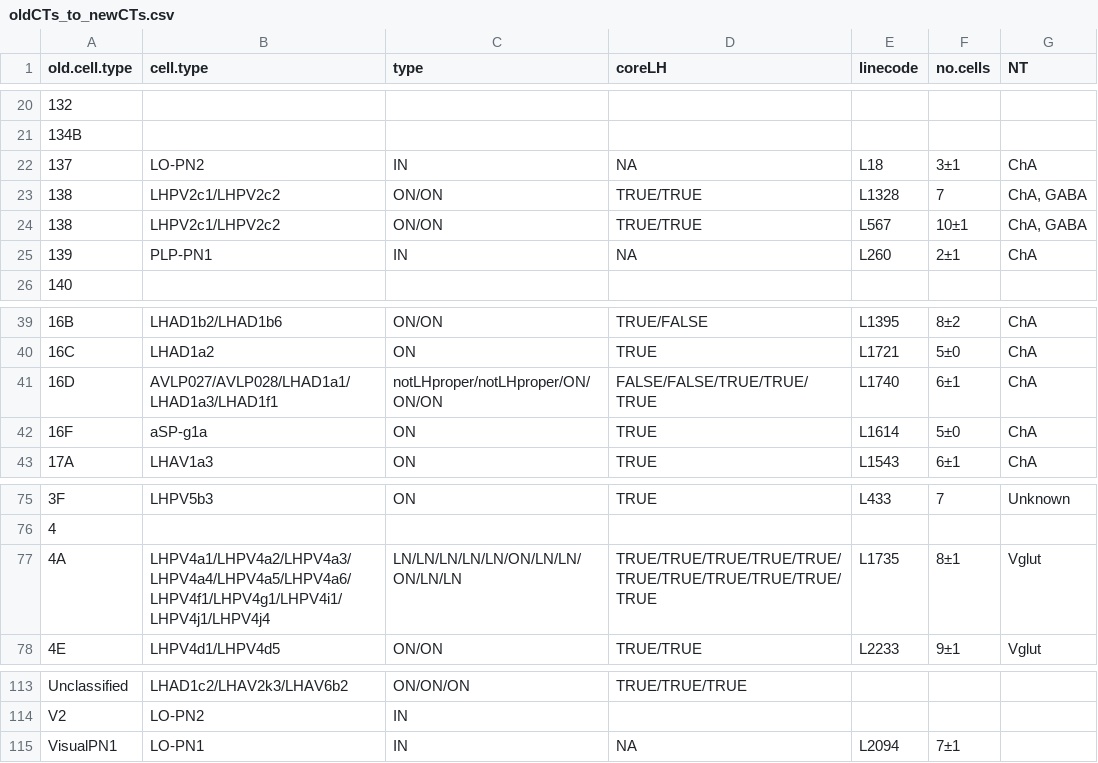
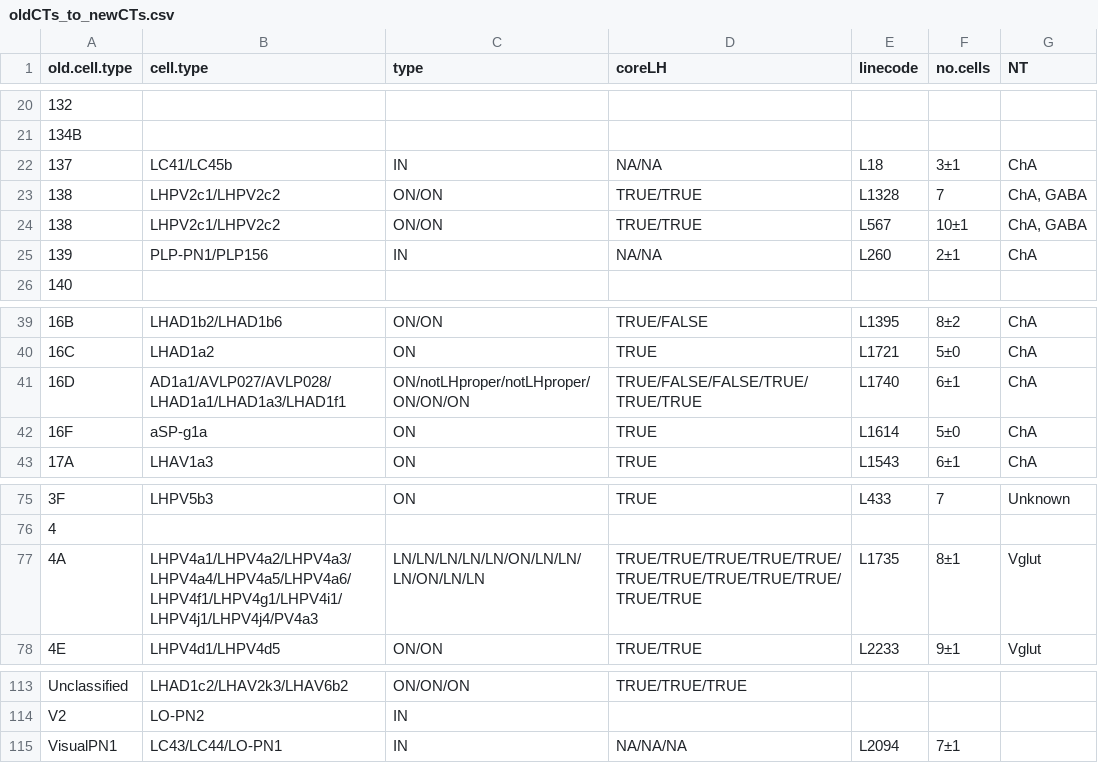
Before and after one commit to jefferislab/lhns, a CSV file: data-raw/csv/oldCTs_to_newCTs.csv, drawn as a sheet; only a part is shown, gaps mark what is left out.

Commit message:
Small adjustments to new cell types

```diff
--- a/data-raw/csv/oldCTs_to_newCTs.csv
+++ b/data-raw/csv/oldCTs_to_newCTs.csv
@@ -21,6 +21,6 @@
 "134B","","","","","",""
-"137","LO-PN2","IN","NA","L18","3±1","ChA"
+"137","LC41/LC45b","IN","NA/NA","L18","3±1","ChA"
 "138","LHPV2c1/LHPV2c2","ON/ON","TRUE/TRUE","L1328","7","ChA, GABA"
 "138","LHPV2c1/LHPV2c2","ON/ON","TRUE/TRUE","L567","10±1","ChA, GABA"
-"139","PLP-PN1","IN","NA","L260","2±1","ChA"
+"139","PLP-PN1/PLP156","IN","NA/NA","L260","2±1","ChA"
 "140","","","","","",""
@@ -40,3 +40,3 @@
 "16C","LHAD1a2","ON","TRUE","L1721","5±0","ChA"
-"16D","AVLP027/AVLP028/LHAD1a1/LHAD1a3/LHAD1f1","notLHproper/notLHproper/ON/ON/ON","FALSE/FALSE/TRUE/TRUE/TRUE","L1740","6±1","ChA"
+"16D","AD1a1/AVLP027/AVLP028/LHAD1a1/LHAD1a3/LHAD1f1","ON/notLHproper/notLHproper/ON/ON/ON","TRUE/FALSE/FALSE/TRUE/TRUE/TRUE","L1740","6±1","ChA"
 "16F","aSP-g1a","ON","TRUE","L1614","5±0","ChA"
@@ -76,3 +76,3 @@
 "4","","","","","",""
-"4A","LHPV4a1/LHPV4a2/LHPV4a3/LHPV4a4/LHPV4a5/LHPV4a6/LHPV4f1/LHPV4g1/LHPV4i1/LHPV4j1/LHPV4j4","LN/LN/LN/LN/LN/ON/LN/LN/ON/LN/LN","TRUE/TRUE/TRUE/TRUE/TRUE/TRUE/TRUE/TRUE/TRUE/TRUE/TRUE","L1735","8±1","Vglut"
+"4A","LHPV4a1/LHPV4a2/LHPV4a3/LHPV4a4/LHPV4a5/LHPV4a6/LHPV4f1/LHPV4g1/LHPV4i1/LHPV4j1/LHPV4j4/PV4a3","LN/LN/LN/LN/LN/ON/LN/LN/LN/ON/LN/LN","TRUE/TRUE/TRUE/TRUE/TRUE/TRUE/TRUE/TRUE/TRUE/TRUE/TRUE/TRUE","L1735","8±1","Vglut"
 "4E","LHPV4d1/LHPV4d5","ON/ON","TRUE/TRUE","L2233","9±1","Vglut"
@@ -114,2 +114,2 @@
 "V2","LO-PN2","IN","","","",""
-"VisualPN1","LO-PN1","IN","NA","L2094","7±1",""
+"VisualPN1","LC43/LC44/LO-PN1","IN","NA/NA/NA","L2094","7±1",""
```
Also changed, not shown: 8 other files.
